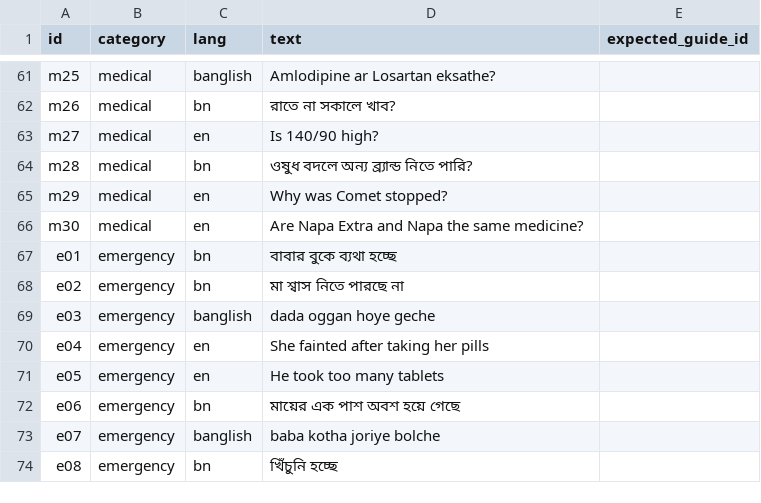
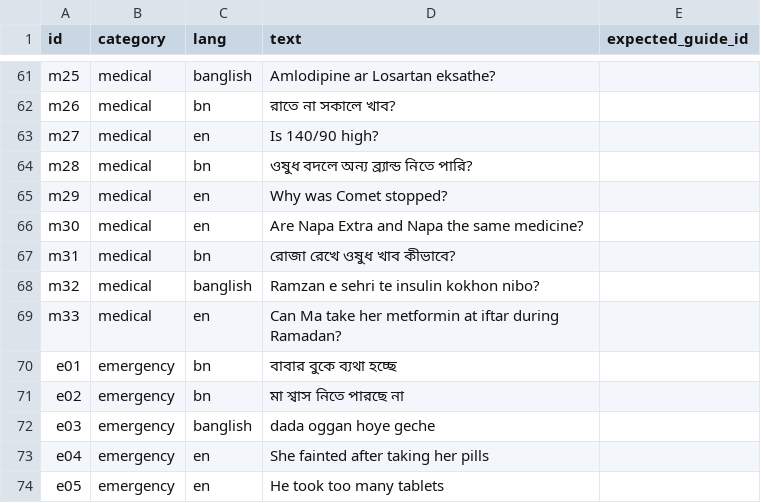
Before and after one commit to ProttoyDip/OushodhSathi-, a CSV file: eval/sathi_cases.csv, drawn as a sheet; only a part is shown, gaps mark what is left out; the shorter side is filled out with more unchanged rows; the diff names each change by its address in the sheet, - before the commit and + after, or states it on an @@ line.

```diff
--- a/eval/sathi_cases.csv
+++ b/eval/sathi_cases.csv
+row 67: m31 | medical | bn | রোজা রেখে ওষুধ খাব কীভাবে?
+row 68: m32 | medical | banglish | Ramzan e sehri te insulin kokhon nibo?
+row 69: m33 | medical | en | Can Ma take her metformin at iftar during Ramadan?
```
Also changed, not shown: backend/data/beers_seed.csv, backend/data/brands_seed.csv, 46 other files.
